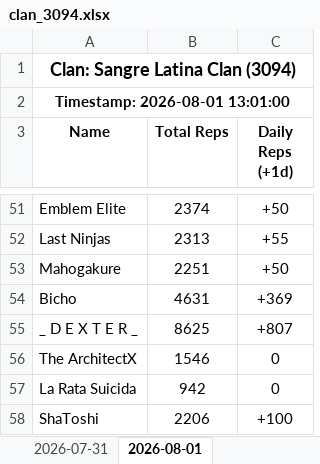
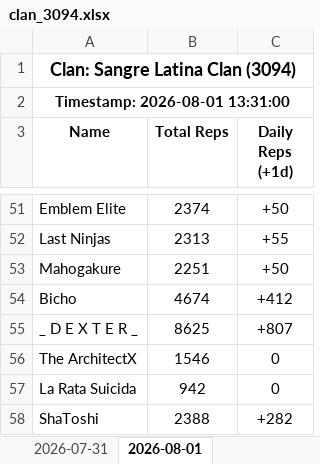
Before and after one commit to Feirisu/SangreLatinaClan-NinjaRift, an Excel workbook: clan_3094.xlsx, sheet 2026-08-01, drawn as a sheet; only a part is shown, gaps mark what is left out; values as stored, in another font and other column widths than the file's, no borders; removed rows and columns are numbered as before the commit, all else as after; the diff names each change by its address in the sheet, - before the commit and + after, or states it on an @@ line.

```diff
--- a/clan_3094.xlsx (sheet 2026-08-01)
+++ b/clan_3094.xlsx (sheet 2026-08-01)
-A2 (Name): Timestamp: 2026-08-01 13:01:00
+A2 (Name): Timestamp: 2026-08-01 13:31:00
-row 54: Bicho | 4631 | +369
+row 54: Bicho | 4674 | +412
-row 58: ShaToshi | 2206 | +100
+row 58: ShaToshi | 2388 | +282
```
Also changed, not shown: 5 other files.
